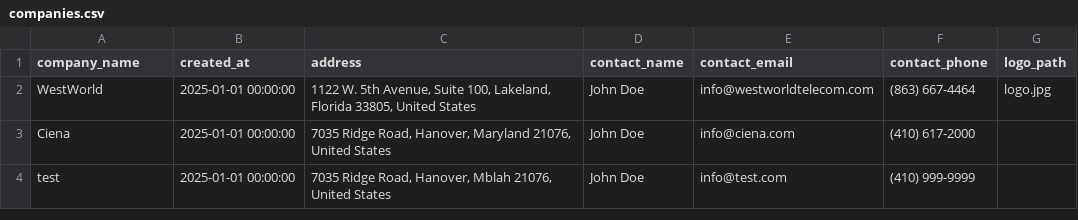
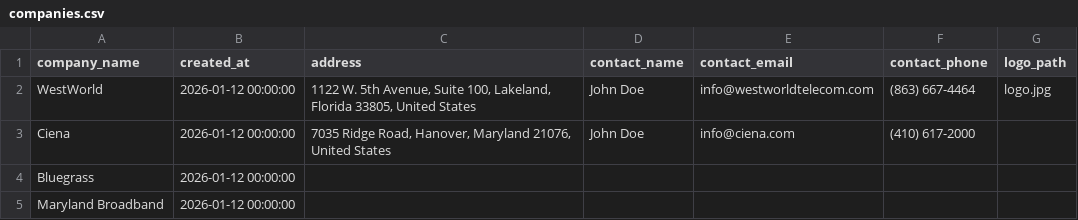
Before and after one commit to crjoac3/larry, a CSV file: companies.csv, drawn as a sheet.

```diff
--- a/companies.csv
+++ b/companies.csv
@@ -1,4 +1,5 @@
 company_name,created_at,address,contact_name,contact_email,contact_phone,logo_path
-WestWorld,2025-01-01 00:00:00,"1122 W. 5th Avenue, Suite 100, Lakeland, Florida 33805, United States",John Doe,info@westworldtelecom.com,(863) 667-4464,logo.jpg
-Ciena,2025-01-01 00:00:00,"7035 Ridge Road, Hanover, Maryland 21076, United States",John Doe,info@ciena.com,(410) 617-2000,
-test,2025-01-01 00:00:00,"7035 Ridge Road, Hanover, Mblah 21076, United States",John Doe,info@test.com,(410) 999-9999,
+WestWorld,2026-01-12 00:00:00,"1122 W. 5th Avenue, Suite 100, Lakeland, Florida 33805, United States",John Doe,info@westworldtelecom.com,(863) 667-4464,logo.jpg
+Ciena,2026-01-12 00:00:00,"7035 Ridge Road, Hanover, Maryland 21076, United States",John Doe,info@ciena.com,(410) 617-2000,
+Bluegrass,2026-01-12 00:00:00,,,,,
+Maryland Broadband,2026-01-12 00:00:00,,,,,
```
Also changed, not shown: users.csv.
